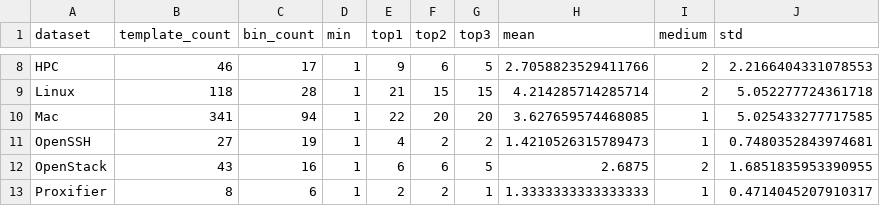
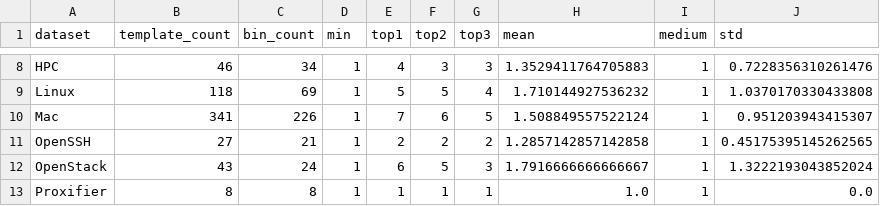
Before and after one commit to f1amingo/logparser, a CSV file: dataEngineering/collision.py.csv, drawn as a sheet; only a part is shown, gaps mark what is left out; the diff covers the shown part only; the diff names each change by its address in the sheet, - before the commit and + after, or states it on an @@ line.

```diff
--- a/dataEngineering/collision.py.csv
+++ b/dataEngineering/collision.py.csv
-C8 (bin_count): 17
+C8 (bin_count): 34
-E8 (top1): 9
+E8 (top1): 4
-F8 (top2): 6
+F8 (top2): 3
-G8 (top3): 5
+G8 (top3): 3
-H8 (mean): 2.7058823529411766
+H8 (mean): 1.3529411764705883
-I8:I9 (medium): 2
+I8:I9 (medium): 1
-J8 (std): 2.2166404331078553
+J8 (std): 0.7228356310261476
-C9 (bin_count): 28
+C9 (bin_count): 69
-E9 (top1): 21
+E9 (top1): 5
-F9 (top2): 15
+F9 (top2): 5
-G9 (top3): 15
+G9 (top3): 4
-H9 (mean): 4.214285714285714
+H9 (mean): 1.710144927536232
-J9 (std): 5.052277724361718
+J9 (std): 1.0370170330433808
-C10 (bin_count): 94
+C10 (bin_count): 226
-E10 (top1): 22
+E10 (top1): 7
-F10 (top2): 20
+F10 (top2): 6
-G10 (top3): 20
+G10 (top3): 5
-H10 (mean): 3.627659574468085
+H10 (mean): 1.508849557522124
-J10 (std): 5.025433277717585
+J10 (std): 0.951203943415307
-C11 (bin_count): 19
+C11 (bin_count): 21
-E11 (top1): 4
+E11 (top1): 2
-H11 (mean): 1.4210526315789473
+H11 (mean): 1.2857142857142858
-J11 (std): 0.7480352843974681
+J11 (std): 0.45175395145262565
-C12 (bin_count): 16
+C12 (bin_count): 24
-F12 (top2): 6
+F12 (top2): 5
-G12 (top3): 5
+G12 (top3): 3
-H12 (mean): 2.6875
+H12 (mean): 1.7916666666666667
-I12 (medium): 2
+I12 (medium): 1
-J12 (std): 1.6851835953390955
+J12 (std): 1.3222193043852024
-C13 (bin_count): 6
+C13 (bin_count): 8
-E13 (top1): 2
+E13 (top1): 1
-F13 (top2): 2
+F13 (top2): 1
-H13 (mean): 1.3333333333333333
+H13 (mean): 1.0
-J13 (std): 0.4714045207910317
+J13 (std): 0.0
```
Also changed, not shown: 57 edited cells elsewhere in this file, benchmark/ADC_benchmark_result.csv, 18 other files.
